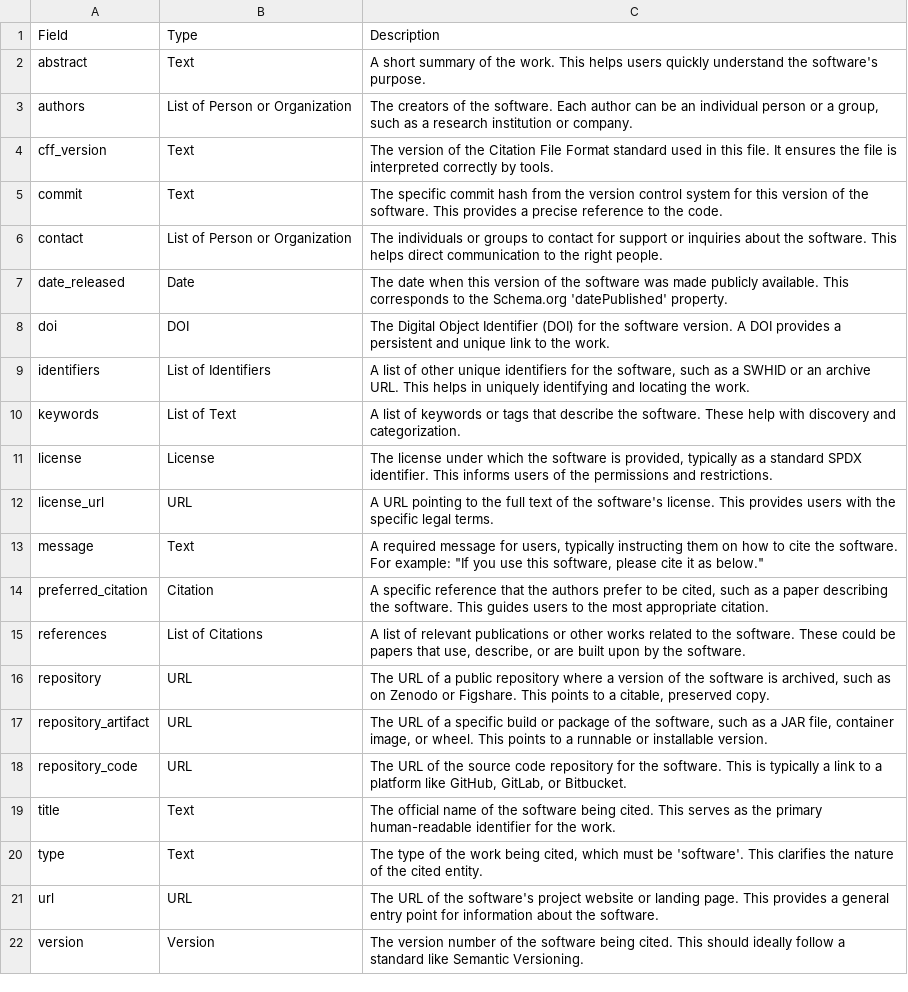
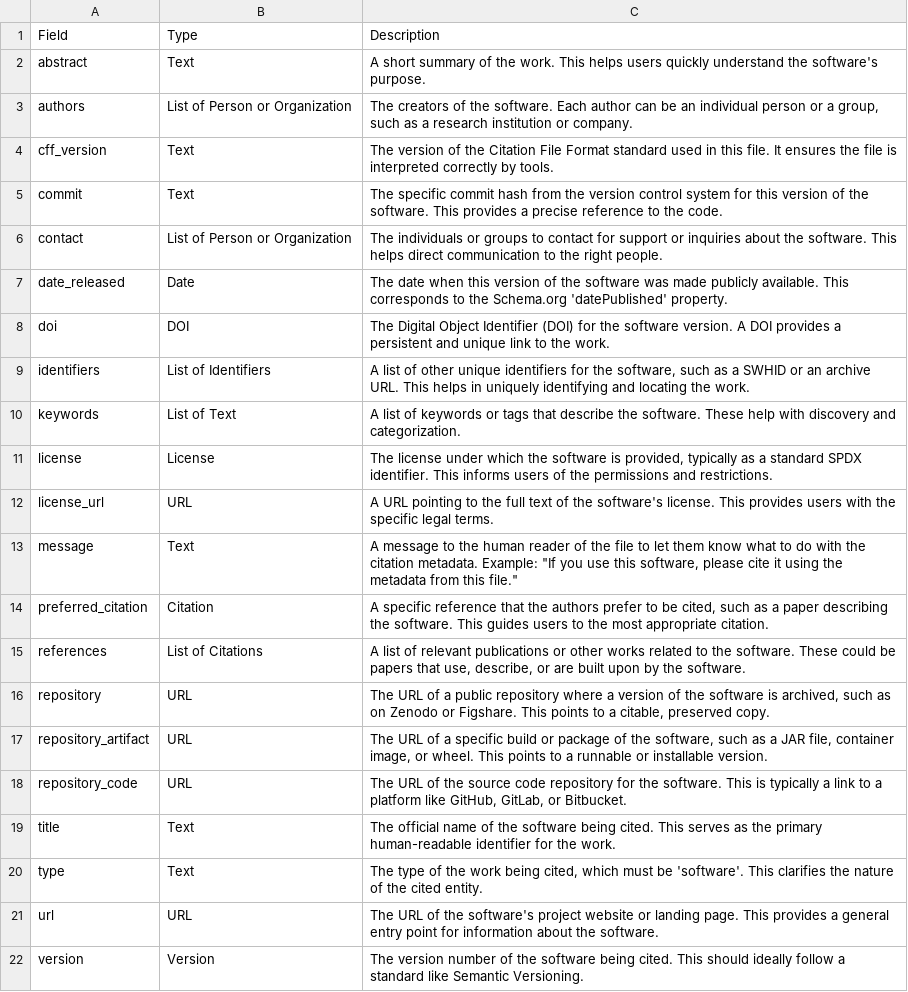
Before and after one commit to SciCodes/codemeticulous, a CSV file: schema_cache/cff.csv, drawn as a sheet.

```diff
--- a/schema_cache/cff.csv
+++ b/schema_cache/cff.csv
@@ -12,3 +12,3 @@ license,License,"The license under which the software is provided, typically as
 license_url,URL,A URL pointing to the full text of the software's license. This provides users with the specific legal terms.
-message,Text,"A required message for users, typically instructing them on how to cite the software. For example: ""If you use this software, please cite it as below."""
+message,Text,"A message to the human reader of the file to let them know what to do with the citation metadata. Example: ""If you use this software, please cite it using the metadata from this file."""
 preferred_citation,Citation,"A specific reference that the authors prefer to be cited, such as a paper describing the software. This guides users to the most appropriate citation."
```
Also changed, not shown: 2 other files.
